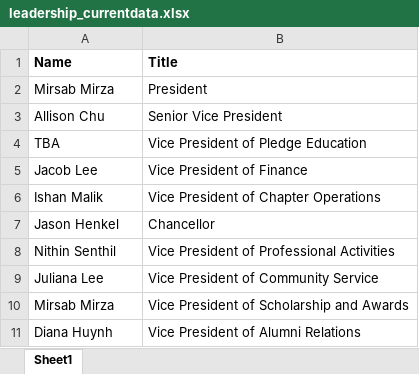
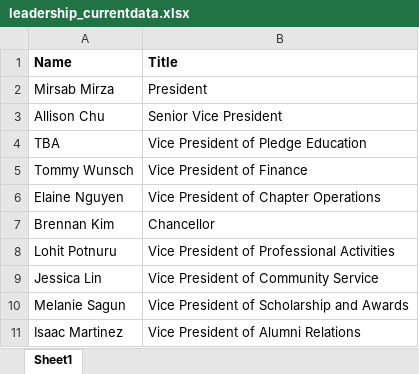
Before and after one commit to dspuci/dspuci-website-gatsby, an Excel workbook: src/data/current_data/leadership_currentdata.xlsx, sheet Sheet1, drawn as a sheet; values as stored, in another font and other column widths than the file's, no borders; the diff names each change by its address in the sheet, - before the commit and + after, or states it on an @@ line.

```diff
--- a/src/data/current_data/leadership_currentdata.xlsx (sheet Sheet1)
+++ b/src/data/current_data/leadership_currentdata.xlsx (sheet Sheet1)
-A5 (Name): Jacob Lee
+A5 (Name): Tommy Wunsch
-A6 (Name): Ishan Malik
+A6 (Name): Elaine Nguyen
-A7 (Name): Jason Henkel
+A7 (Name): Brennan Kim
-A8 (Name): Nithin Senthil
+A8 (Name): Lohit Potnuru
-A9 (Name): Juliana Lee
+A9 (Name): Jessica Lin
-A10 (Name): Mirsab Mirza
+A10 (Name): Melanie Sagun
-A11 (Name): Diana Huynh
+A11 (Name): Isaac Martinez
```
Also changed, not shown: src/data/current_data/directors_currentdata.xlsx.
